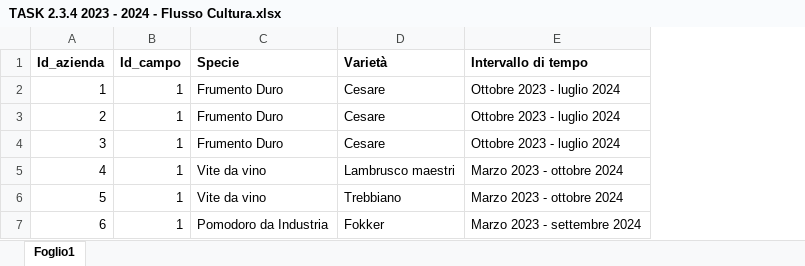
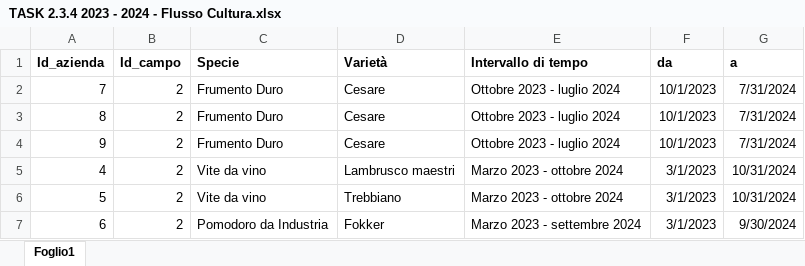
Before and after one commit to w4bo/dataset-pnrr-spoke2, an Excel workbook: data/TASK 2.3.4 2023 - 2024 - Flusso Cultura.xlsx, sheet Foglio1, drawn as a sheet; values as stored, in another font and other column widths than the file's, no borders; the diff names each change by its address in the sheet, - before the commit and + after, or states it on an @@ line.

```diff
--- a/data/TASK 2.3.4 2023 - 2024 - Flusso Cultura.xlsx (sheet Foglio1)
+++ b/data/TASK 2.3.4 2023 - 2024 - Flusso Cultura.xlsx (sheet Foglio1)
+column F (da), rows 2-7: 10/1/2023 | 10/1/2023 | 10/1/2023 | 3/1/2023 | 3/1/2023 | 3/1/2023
+column G (a), rows 2-7: 7/31/2024 | 7/31/2024 | 7/31/2024 | 10/31/2024 | 10/31/2024 | 9/30/2024
-A2 (Id_azienda): 1
+A2 (Id_azienda): 7
-B2:B7 (Id_campo): 1
+B2:B7 (Id_campo): 2
-A3 (Id_azienda): 2
+A3 (Id_azienda): 8
-A4 (Id_azienda): 3
+A4 (Id_azienda): 9
```
Also changed, not shown: data/TASK 2.3.4 2022 - 2023 - Flusso Cultura.xlsx, data/TASK 2.3.4 2022-2023 - Flusso Campo Prova.xlsx, 18 other files.
